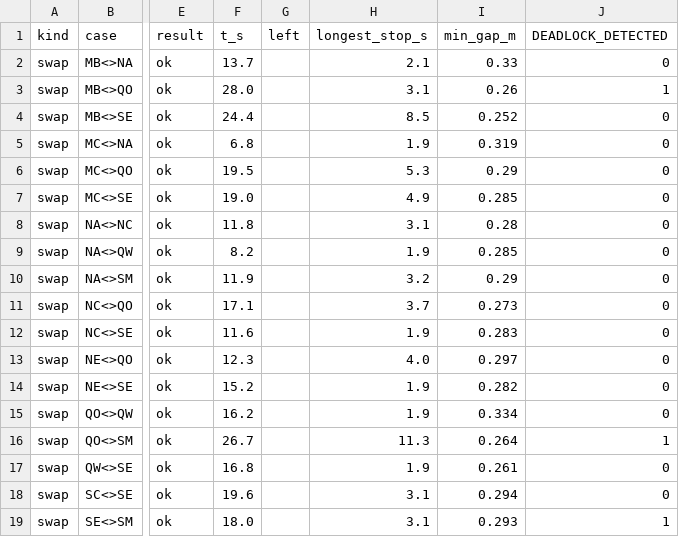
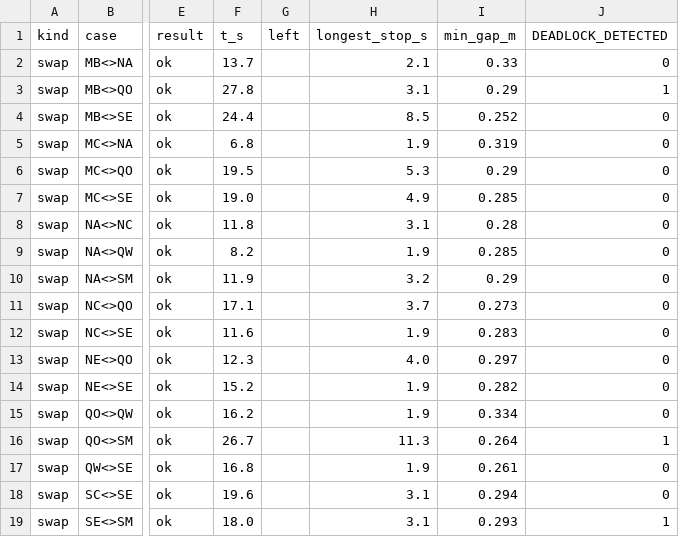
Before and after one commit to PJW-1/roscamp-freefloor, a CSV file: docs/freefloor/night_1111/stress/swap_on_2.csv, drawn as a sheet; only a part is shown, gaps mark what is left out; the diff names each change by its address in the sheet, - before the commit and + after, or states it on an @@ line.

```diff
--- a/docs/freefloor/night_1111/stress/swap_on_2.csv
+++ b/docs/freefloor/night_1111/stress/swap_on_2.csv
-F3 (t_s): 28.0
+F3 (t_s): 27.8
-I3 (min_gap_m): 0.26
+I3 (min_gap_m): 0.29
```
Also changed, not shown: docs/freefloor/night_1111/stress/swap_off_1.csv, docs/freefloor/night_1111/stress/swap_off_2.csv, 16 other files.
